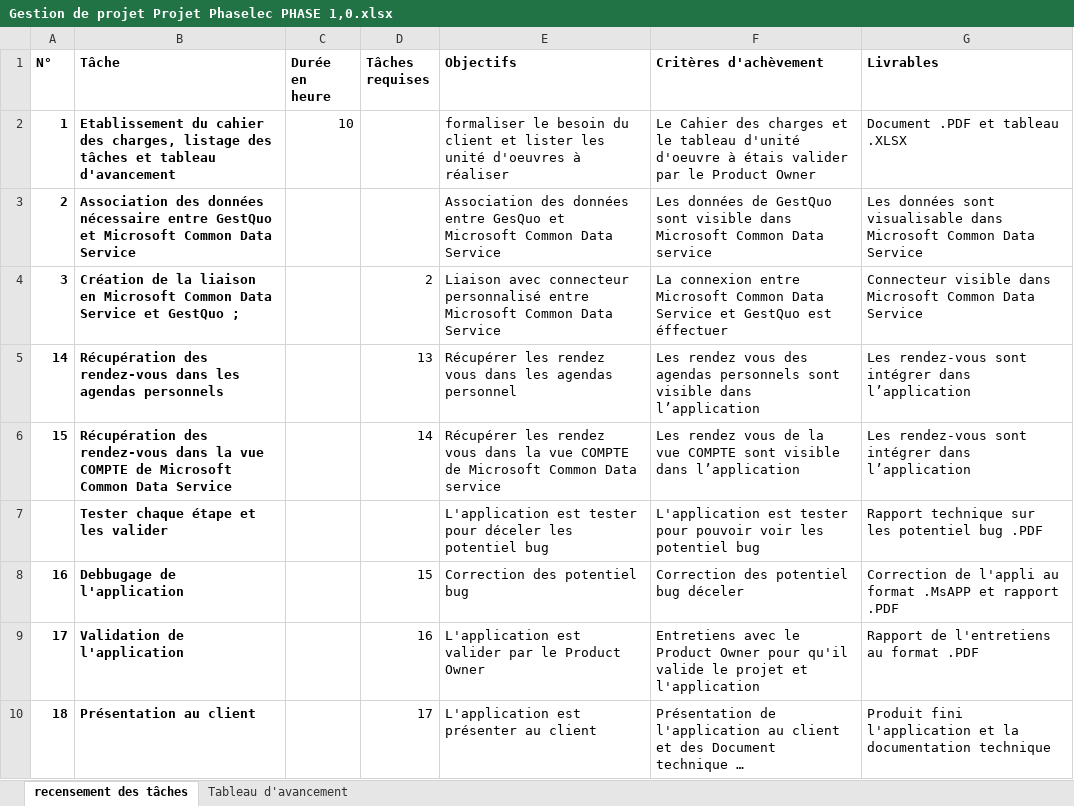
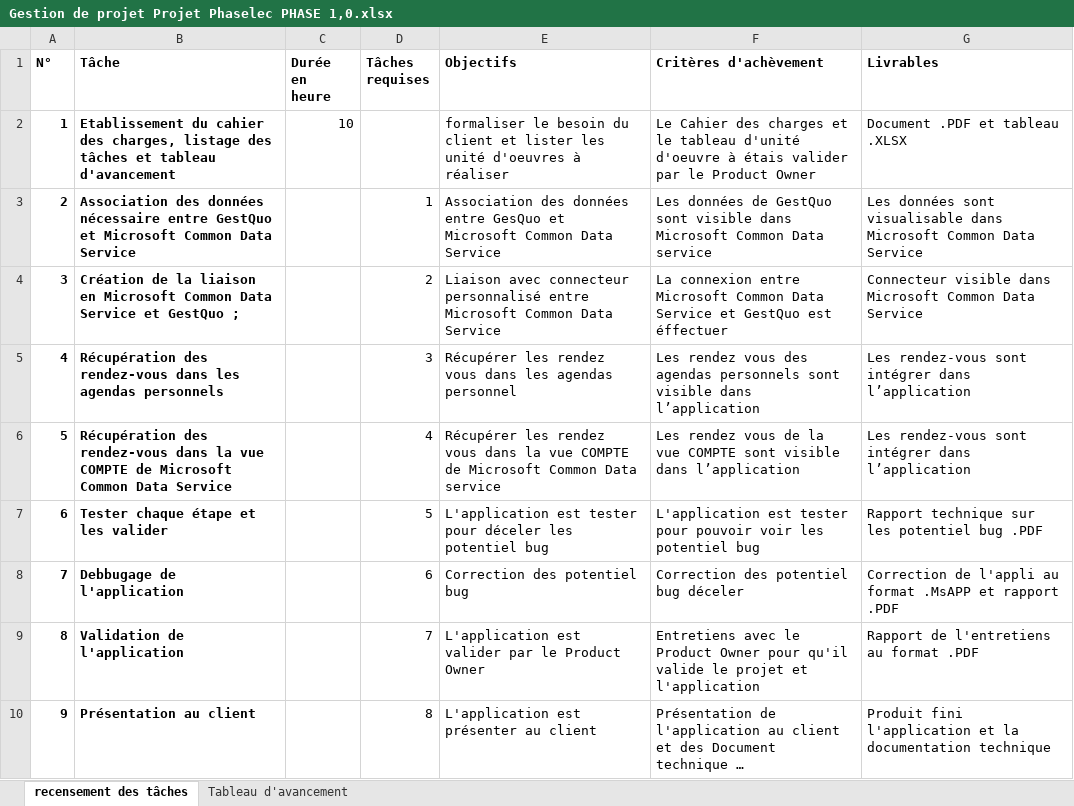
Before and after one commit to anthony-marais/DevDATASimplon, an Excel workbook: Dossier Stage/gestion projet Phase 1.0/Gestion de projet Projet Phaselec PHASE 1,0.xlsx, sheet recensement des tâches, drawn as a sheet; long unchanged cells end in …; values as stored, in another font and other column widths than the file's, no borders; the diff names each change by its address in the sheet, - before the commit and + after, or states it on an @@ line.

```diff
--- a/Dossier Stage/gestion projet Phase 1.0/Gestion de projet Projet Phaselec PHASE 1,0.xlsx (sheet recensement des tâches)
+++ b/Dossier Stage/gestion projet Phase 1.0/Gestion de projet Projet Phaselec PHASE 1,0.xlsx (sheet recensement des tâches)
-D3 (Tâches requises): (empty)
+D3 (Tâches requises): 1
-A5 (N°): 14
+A5 (N°): 4
-D5 (Tâches requises): 13
+D5 (Tâches requises): 3
-A6 (N°): 15
+A6 (N°): 5
-D6 (Tâches requises): 14
+D6 (Tâches requises): 4
-A7 (N°): (empty)
+A7 (N°): 6
-D7 (Tâches requises): (empty)
+D7 (Tâches requises): 5
-A8 (N°): 16
+A8 (N°): 7
-D8 (Tâches requises): 15
+D8 (Tâches requises): 6
-A9 (N°): 17
+A9 (N°): 8
-D9 (Tâches requises): 16
+D9 (Tâches requises): 7
-A10 (N°): 18
+A10 (N°): 9
-D10 (Tâches requises): 17
+D10 (Tâches requises): 8
```
Also changed, not shown: sheet Tableau d'avancement.
